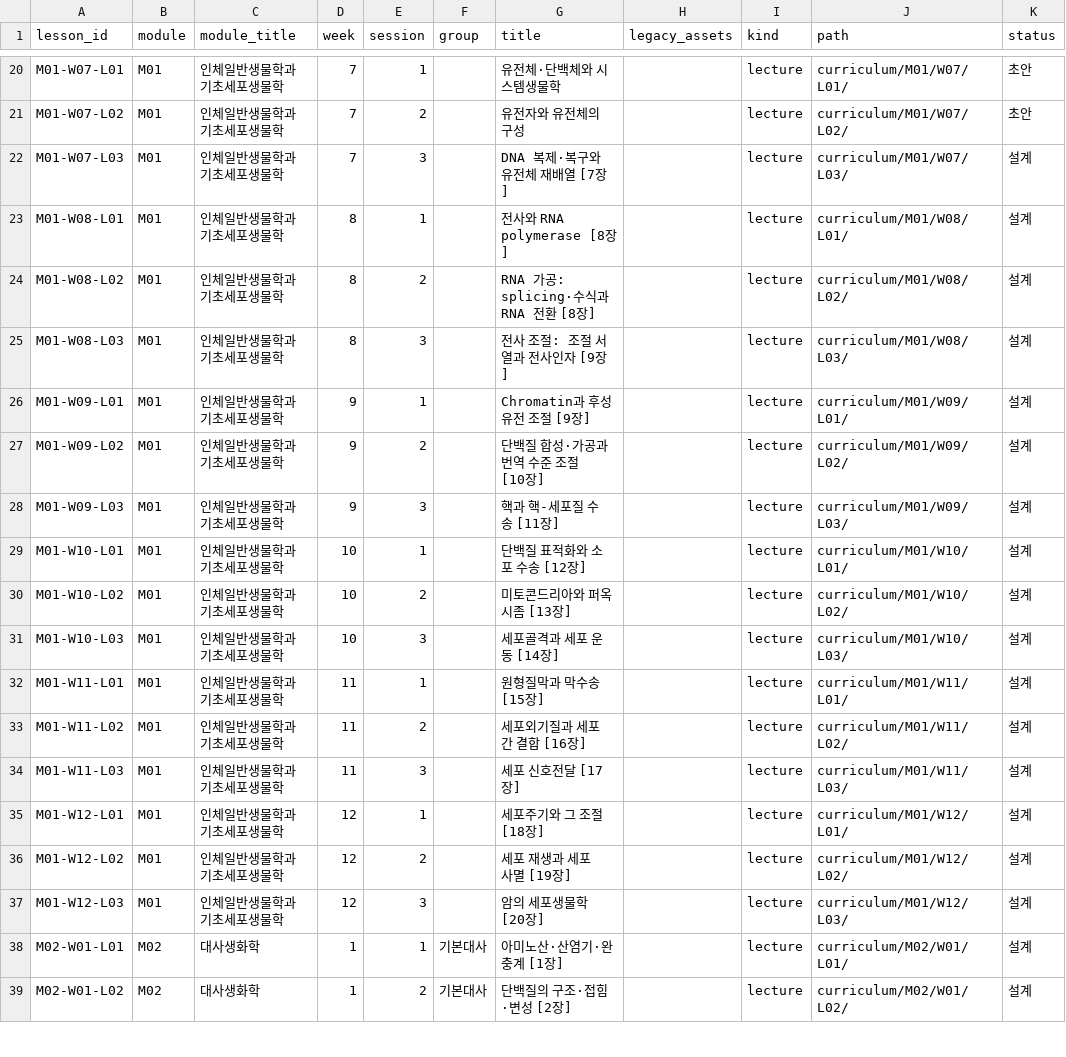
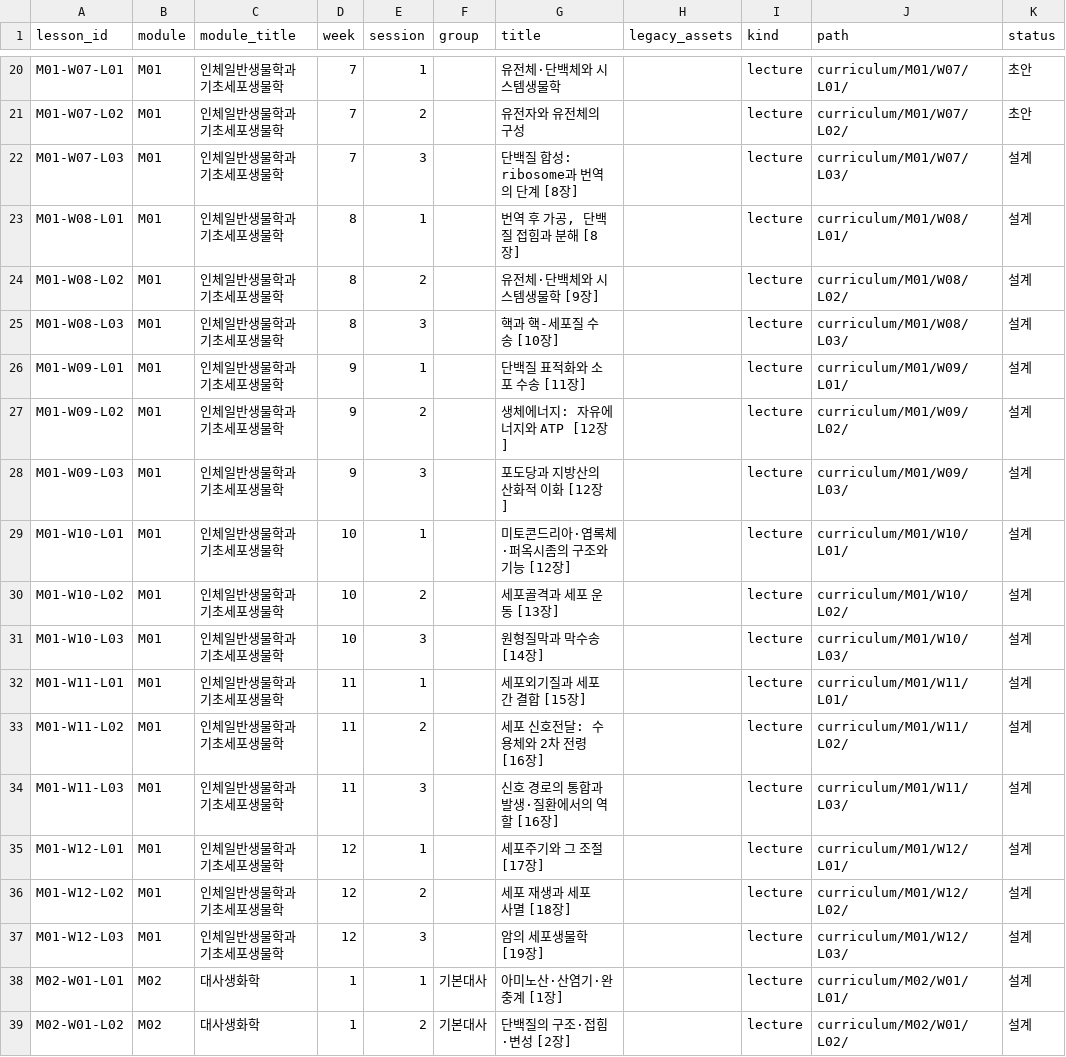
Before and after one commit to hoperiasd2/hoperiasd2.github.io, a CSV file: curriculum.csv, drawn as a sheet; only a part is shown, gaps mark what is left out; the diff names each change by its address in the sheet, - before the commit and + after, or states it on an @@ line.

```diff
--- a/curriculum.csv
+++ b/curriculum.csv
-G22 (title): DNA 복제·복구와 유전체 재배열 [7장]
+G22 (title): 단백질 합성: ribosome과 번역의 단계 [8장]
-G23 (title): 전사와 RNA polymerase [8장]
+G23 (title): 번역 후 가공, 단백질 접힘과 분해 [8장]
-G24 (title): RNA 가공: splicing·수식과 RNA 전환 [8장]
+G24 (title): 유전체·단백체와 시스템생물학 [9장]
-G25 (title): 전사 조절: 조절 서열과 전사인자 [9장]
+G25 (title): 핵과 핵-세포질 수송 [10장]
-G26 (title): Chromatin과 후성유전 조절 [9장]
+G26 (title): 단백질 표적화와 소포 수송 [11장]
-G27 (title): 단백질 합성·가공과 번역 수준 조절 [10장]
+G27 (title): 생체에너지: 자유에너지와 ATP [12장]
-G28 (title): 핵과 핵-세포질 수송 [11장]
+G28 (title): 포도당과 지방산의 산화적 이화 [12장]
-G29 (title): 단백질 표적화와 소포 수송 [12장]
+G29 (title): 미토콘드리아·엽록체·퍼옥시좀의 구조와 기능 [12장]
-G30 (title): 미토콘드리아와 퍼옥시좀 [13장]
+G30 (title): 세포골격과 세포 운동 [13장]
-G31 (title): 세포골격과 세포 운동 [14장]
+G31 (title): 원형질막과 막수송 [14장]
-G32 (title): 원형질막과 막수송 [15장]
+G32 (title): 세포외기질과 세포 간 결합 [15장]
-G33 (title): 세포외기질과 세포 간 결합 [16장]
+G33 (title): 세포 신호전달: 수용체와 2차 전령 [16장]
-G34 (title): 세포 신호전달 [17장]
+G34 (title): 신호 경로의 통합과 발생·질환에서의 역할 [16장]
-G35 (title): 세포주기와 그 조절 [18장]
+G35 (title): 세포주기와 그 조절 [17장]
-G36 (title): 세포 재생과 세포 사멸 [19장]
+G36 (title): 세포 재생과 세포 사멸 [18장]
-G37 (title): 암의 세포생물학 [20장]
+G37 (title): 암의 세포생물학 [19장]
```
Also changed, not shown: 28 other files.
